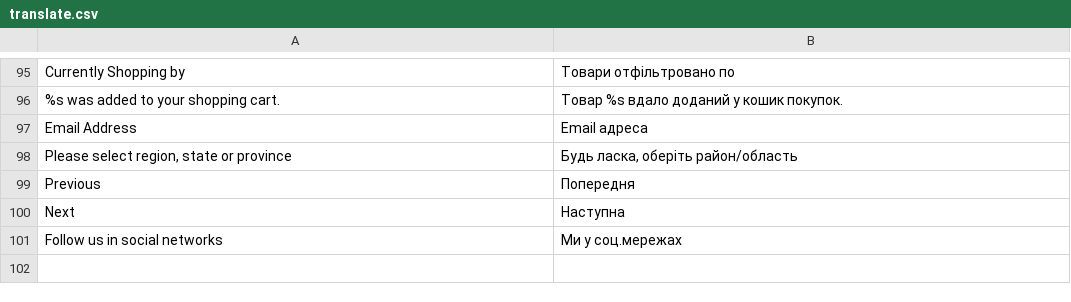
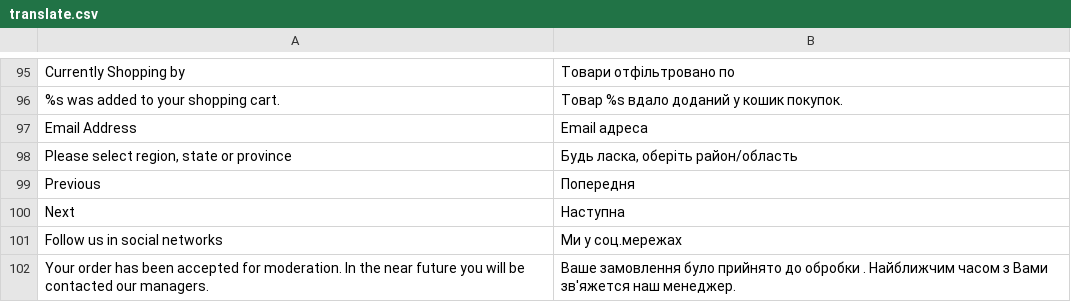
Before and after one commit to dominido/technostock, a CSV file: app/locale/uk_UA/translate.csv, drawn as a sheet; only a part is shown, gaps mark what is left out.

Commit message:
lang fix UA

```diff
--- a/app/locale/uk_UA/translate.csv
+++ b/app/locale/uk_UA/translate.csv
@@ -101 +101,2 @@
 "Follow us in social networks", "Ми у соц.мережах"
+"Your order has been accepted for moderation. In the near future you will be contacted our managers.", "Ваше замовлення було прийнято до обробки . Найближчим часом з Вами зв'яжется наш менеджер."
```
